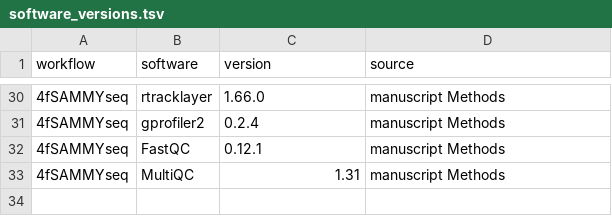
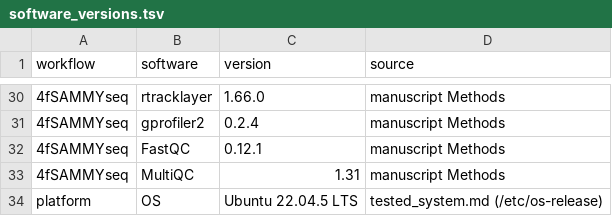
Before and after one commit to tartaglialabIIT/LBROmics, a TSV file: reproducibility/software_versions.tsv, drawn as a sheet; only a part is shown, gaps mark what is left out; the diff names each change by its address in the sheet, - before the commit and + after, or states it on an @@ line.

```diff
--- a/reproducibility/software_versions.tsv
+++ b/reproducibility/software_versions.tsv
+row 34: platform | OS | Ubuntu 22.04.5 LTS | tested_system.md (/etc/os-release)
```
Also changed, not shown: 3 other files.
